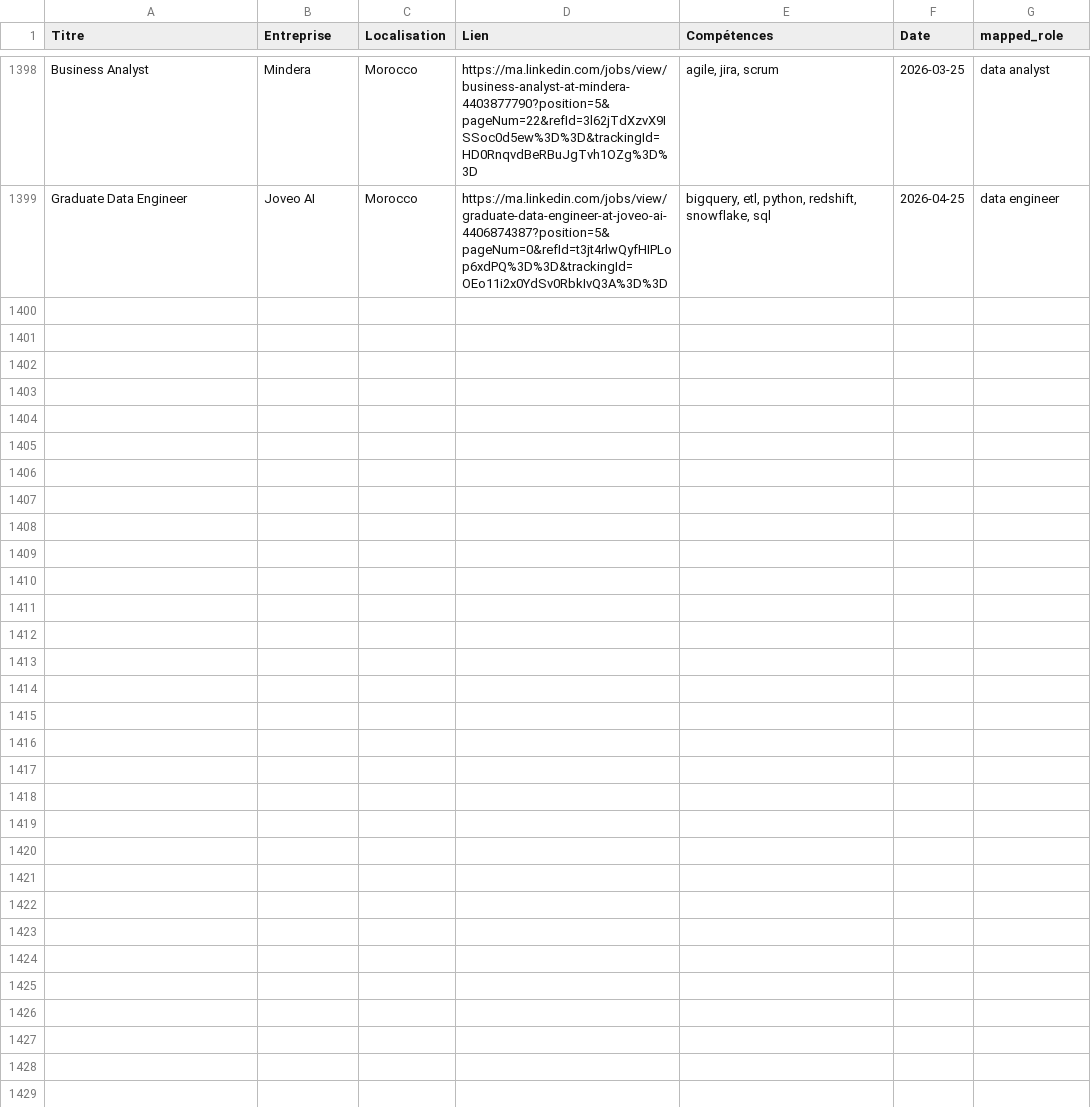
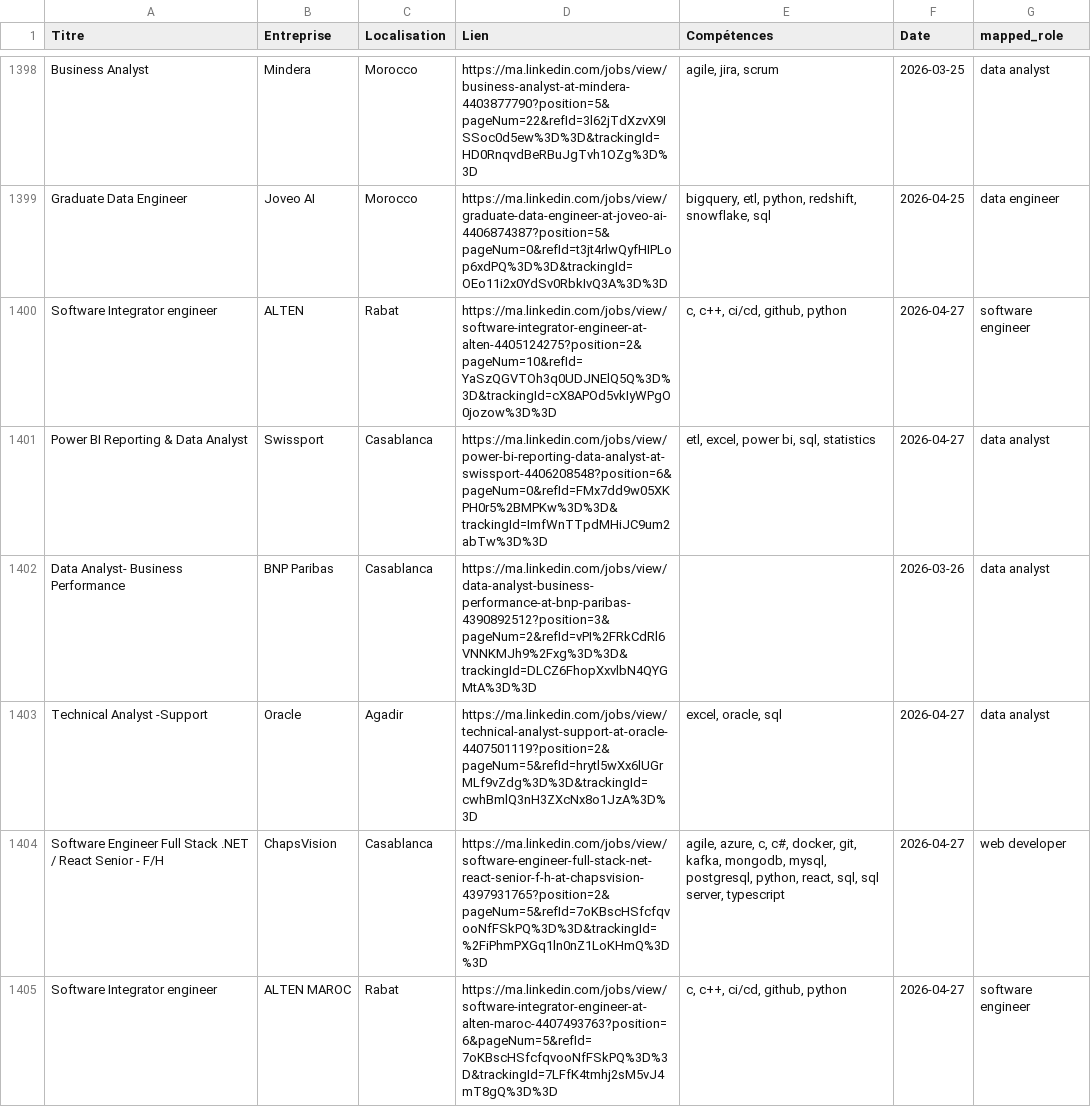
Before and after one commit to mouad-melloul/TechSight, a CSV file: data/dataset_final.csv, drawn as a sheet; only a part is shown, gaps mark what is left out; the diff names each change by its address in the sheet, - before the commit and + after, or states it on an @@ line.

```diff
--- a/data/dataset_final.csv
+++ b/data/dataset_final.csv
+row 1400: Software Integrator engineer | ALTEN | Rabat | https://ma.linkedin.com/jobs/view/software-integrator-engineer-at-alten-4405124275?position=2&pageNum=10&refId=YaSzQGVTOh3q0UDJNElQ5Q%3D%3D&trackingId=cX8APOd5vkIyWPgO0jozow%3D%3D | c, c++, ci/cd, github, python | 2026-04-27 | software engineer
+row 1401: Power BI Reporting & Data Analyst | Swissport | Casablanca | https://ma.linkedin.com/jobs/view/power-bi-reporting-data-analyst-at-swissport-4406208548?position=6&pageNum=0&refId=FMx7dd9w05XKPH0r5%2BMPKw%3D%3D&trackingId=ImfWnTTpdMHiJC9um2abTw%3D%3D | etl, excel, power bi, sql, statistics | 2026-04-27 | data analyst
+row 1402: Data Analyst- Business Performance | BNP Paribas | Casablanca | https://ma.linkedin.com/jobs/view/data-analyst-business-performance-at-bnp-paribas-4390892512?position=3&pageNum=2&refId=vPI%2FRkCdRl6VNNKMJh9%2Fxg%3D%3D&trackingId=DLCZ6FhopXxvlbN4QYGMtA%3D%3D |  | 2026-03-26 | data analyst
+row 1403: Technical Analyst -Support | Oracle | Agadir | https://ma.linkedin.com/jobs/view/technical-analyst-support-at-oracle-4407501119?position=2&pageNum=5&refId=hrytl5wXx6lUGrMLf9vZdg%3D%3D&trackingId=cwhBmlQ3nH3ZXcNx8o1JzA%3D%3D | excel, oracle, sql | 2026-04-27 | data analyst
+row 1404: Software Engineer Full Stack .NET / React Senior - F/H | ChapsVision | Casablanca | https://ma.linkedin.com/jobs/view/software-engineer-full-stack-net-react-senior-f-h-at-chapsvision-4397931765?position=2&pageNum=5&refId=7oKBscHSfcfqvooNfFSkPQ%3D%3D&trackingId=%2FiPhmPXGq1ln0nZ1LoKHmQ%3D%3D | agile, azure, c, c#, docker, git, kafka, mongodb, mysql, postgresql, python, react, sql, sql server, typescript | 2026-04-27 | web developer
+row 1405: Software Integrator engineer | ALTEN MAROC | Rabat | https://ma.linkedin.com/jobs/view/software-integrator-engineer-at-alten-maroc-4407493763?position=6&pageNum=5&refId=7oKBscHSfcfqvooNfFSkPQ%3D%3D&trackingId=7LFfK4tmhj2sM5vJ4mT8gQ%3D%3D | c, c++, ci/cd, github, python | 2026-04-27 | software engineer
```
